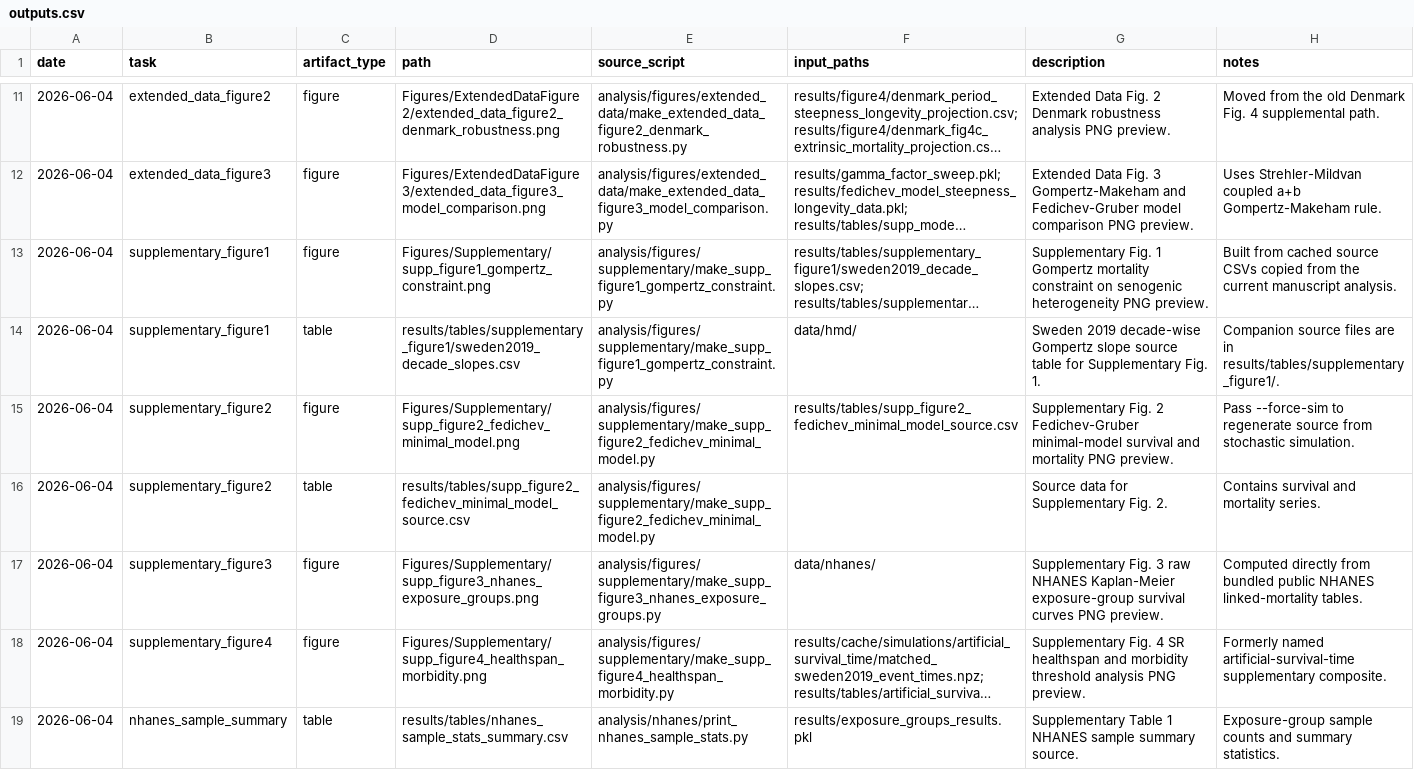
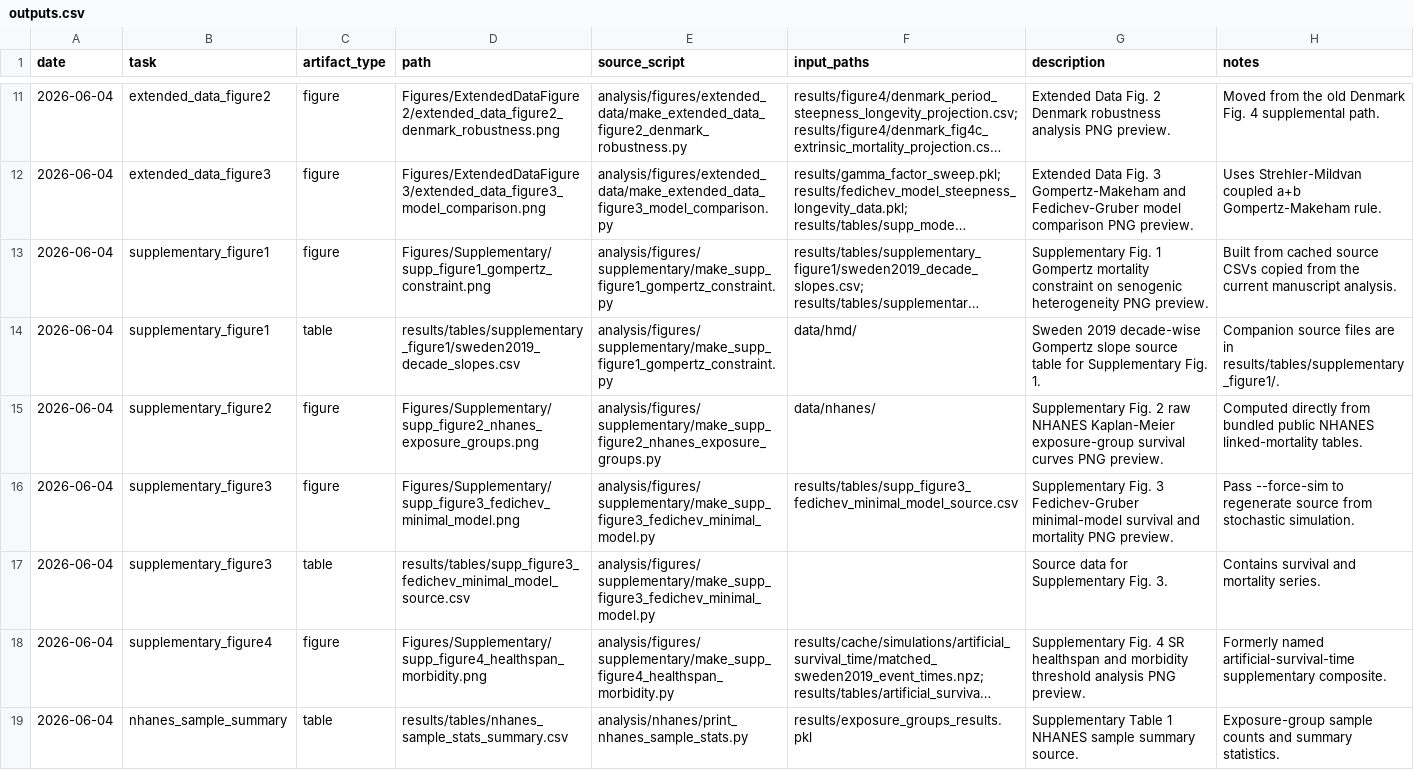
Before and after one commit to benshen94/senogenic-vs-robustness, a CSV file: results/index/outputs.csv, drawn as a sheet; only a part is shown, gaps mark what is left out; long unchanged cells end in …; removed rows and columns are numbered as before the commit, all else as after; the diff names each change by its address in the sheet, - before the commit and + after, or states it on an @@ line.

Commit message:
Align supplementary figure numbering with revised manuscript

```diff
--- a/results/index/outputs.csv
+++ b/results/index/outputs.csv
+row 15: 2026-06-04 | supplementary_figure2 | figure | Figures/Supplementary/supp_figure2_nhanes_exposure_groups.png | analysis/figures/supplementary/make_supp_figure2_nhanes_exposure_groups.py | data/nhanes/ | Supplementary Fig. 2 raw NHANES Kaplan-Meier exposure-group survival curves PNG preview. | Computed directly from bundled public NHANES linked-mortality tables.
-B16:B17 (task): supplementary_figure2
+B16:B17 (task): supplementary_figure3
-D16 (path): Figures/Supplementary/supp_figure2_fedichev_minimal_model.png
+D16 (path): Figures/Supplementary/supp_figure3_fedichev_minimal_model.png
-E16:E17 (source_script): analysis/figures/supplementary/make_supp_figure2_fedichev_minimal_model.py
+E16:E17 (source_script): analysis/figures/supplementary/make_supp_figure3_fedichev_minimal_model.py
-F16 (input_paths): results/tables/supp_figure2_fedichev_minimal_model_source.csv
+F16 (input_paths): results/tables/supp_figure3_fedichev_minimal_model_source.csv
-G16 (description): Supplementary Fig. 2 Fedichev-Gruber minimal-model…
+G16 (description): Supplementary Fig. 3 Fedichev-Gruber minimal-model…
-D17 (path): results/tables/supp_figure2_fedichev_minimal_model_source.csv
+D17 (path): results/tables/supp_figure3_fedichev_minimal_model_source.csv
-G17 (description): Source data for Supplementary Fig. 2.
+G17 (description): Source data for Supplementary Fig. 3.
-row 17: 2026-06-04 | supplementary_figure3 | figure | Figures/Supplementary/supp_figure3_nhanes_exposure_groups.png | analysis/figures/supplementary/make_supp_figure3_nhanes_exposure_groups.py | data/nhanes/ | Supplementary Fig. 3 raw NHANES Kaplan-Meier exposure-group survival curves PNG preview. | Computed directly from bundled public NHANES linked-mortality tables.
```
Also changed, not shown: 10 other files.
